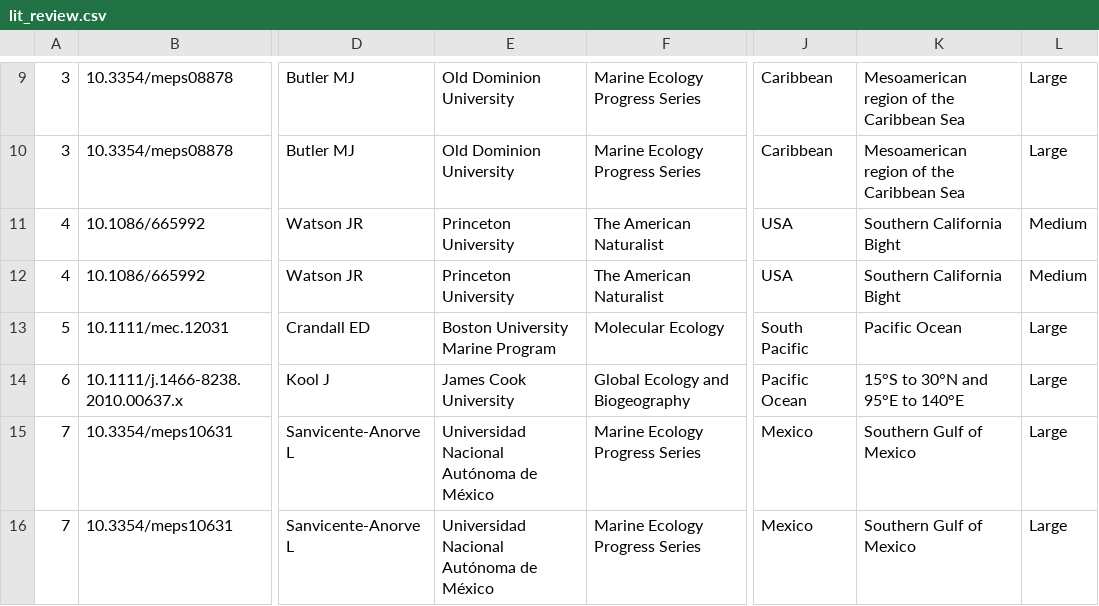
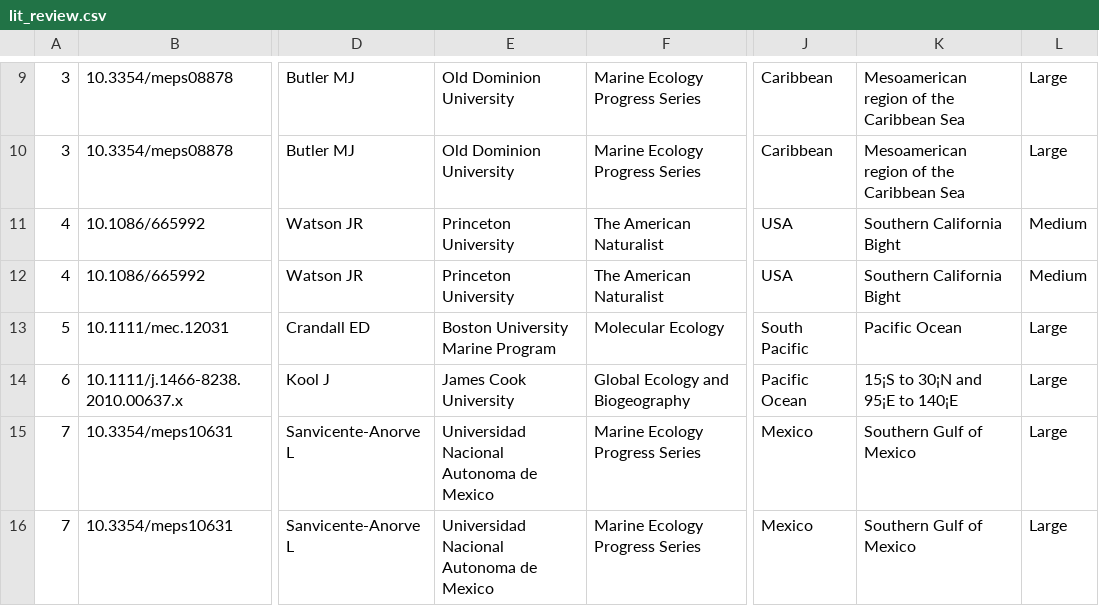
Before and after one commit to iftikhar8/thesis, a CSV file: chapters/lit_review/data/lit_review.csv, drawn as a sheet; only a part is shown, gaps mark what is left out; the diff covers the shown part only; the diff names each change by its address in the sheet, - before the commit and + after, or states it on an @@ line.

```diff
--- a/chapters/lit_review/data/lit_review.csv
+++ b/chapters/lit_review/data/lit_review.csv
-K14: 15°S to 30°N and 95°E to 140°E
+K14: 15¡S to 30¡N and 95¡E to 140¡E
-E15:E16: Universidad Nacional Autónoma de México
+E15:E16: Universidad Nacional Autonoma de Mexico
```
Also changed, not shown: 86 edited cells elsewhere in this file, 3 other files.
